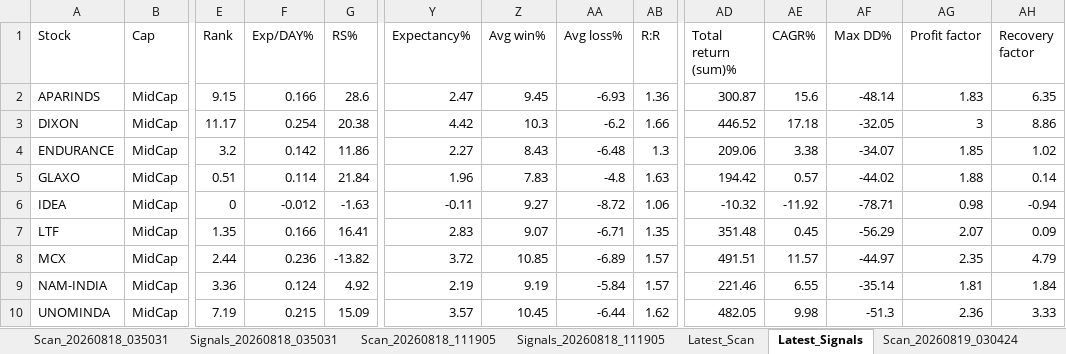
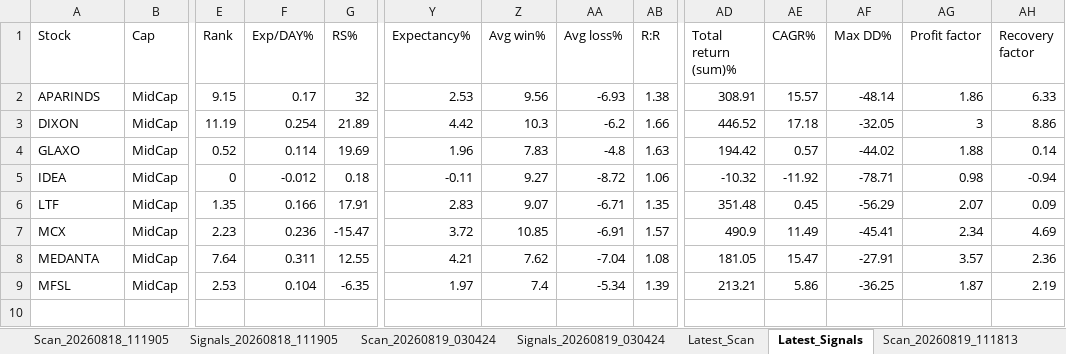
Before and after one commit to PavanSaiNekkala/Swing_Scanner_Latest, an Excel workbook: downloads/history/swing_scanner_midcap_history.xlsx, sheet Latest_Signals, drawn as a sheet; only a part is shown, gaps mark what is left out; values as stored, in another font and other column widths than the file's, no borders; removed rows and columns are numbered as before the commit, all else as after; rows hold the shown columns only; the diff names each change by its address in the sheet, - before the commit and + after, or states it on an @@ line.

```diff
--- a/downloads/history/swing_scanner_midcap_history.xlsx (sheet Latest_Signals)
+++ b/downloads/history/swing_scanner_midcap_history.xlsx (sheet Latest_Signals)
+sheet tab: Scan_20260819_111813
@@ sheet tab order changed: Scan_20260818_111905 | Signals_20260818_111905 | Scan_20260819_030424 | Signals_20260819_030424 | Latest_Scan | Latest_Signals | Scan_20260819_111813 @@
-F2 (Exp/DAY%): 0.166
+F2 (Exp/DAY%): 0.17
-G2 (RS%): 28.6
+G2 (RS%): 32
-Y2 (Expectancy%): 2.47
+Y2 (Expectancy%): 2.53
-Z2 (Avg win%): 9.45
+Z2 (Avg win%): 9.56
-AB2 (R:R): 1.36
+AB2 (R:R): 1.38
-AD2 (Total return (sum)%): 300.87
+AD2 (Total return (sum)%): 308.91
-AE2 (CAGR%): 15.6
+AE2 (CAGR%): 15.57
-AG2 (Profit factor): 1.83
+AG2 (Profit factor): 1.86
-AH2 (Recovery factor): 6.35
+AH2 (Recovery factor): 6.33
-E3 (Rank): 11.17
+E3 (Rank): 11.19
-G3 (RS%): 20.38
+G3 (RS%): 21.89
-row 4: ENDURANCE | MidCap | 3.2 | 0.142 | 11.86 | 2.27 | 8.43 | -6.48 | 1.3 | 209.06 | 3.38 | -34.07 | 1.85 | 1.02
-E4 (Rank): 0.51
+E4 (Rank): 0.52
-G4 (RS%): 21.84
+G4 (RS%): 19.69
-G5 (RS%): -1.63
+G5 (RS%): 0.18
-G6 (RS%): 16.41
+G6 (RS%): 17.91
-E7 (Rank): 2.44
+E7 (Rank): 2.23
-G7 (RS%): -13.82
+G7 (RS%): -15.47
-AA7 (Avg loss%): -6.89
+AA7 (Avg loss%): -6.91
-AD7 (Total return (sum)%): 491.51
+AD7 (Total return (sum)%): 490.9
-AE7 (CAGR%): 11.57
+AE7 (CAGR%): 11.49
-AF7 (Max DD%): -44.97
+AF7 (Max DD%): -45.41
-AG7 (Profit factor): 2.35
+AG7 (Profit factor): 2.34
-AH7 (Recovery factor): 4.79
+AH7 (Recovery factor): 4.69
-row 9: NAM-INDIA | MidCap | 3.36 | 0.124 | 4.92 | 2.19 | 9.19 | -5.84 | 1.57 | 221.46 | 6.55 | -35.14 | 1.81 | 1.84
-row 10: UNOMINDA | MidCap | 7.19 | 0.215 | 15.09 | 3.57 | 10.45 | -6.44 | 1.62 | 482.05 | 9.98 | -51.3 | 2.36 | 3.33
+row 8: MEDANTA | MidCap | 7.64 | 0.311 | 12.55 | 4.21 | 7.62 | -7.04 | 1.08 | 181.05 | 15.47 | -27.91 | 3.57 | 2.36
+row 9: MFSL | MidCap | 2.53 | 0.104 | -6.35 | 1.97 | 7.4 | -5.34 | 1.39 | 213.21 | 5.86 | -36.25 | 1.87 | 2.19
```
Also changed, not shown: sheet Latest_Scan, other sheet tabs.
